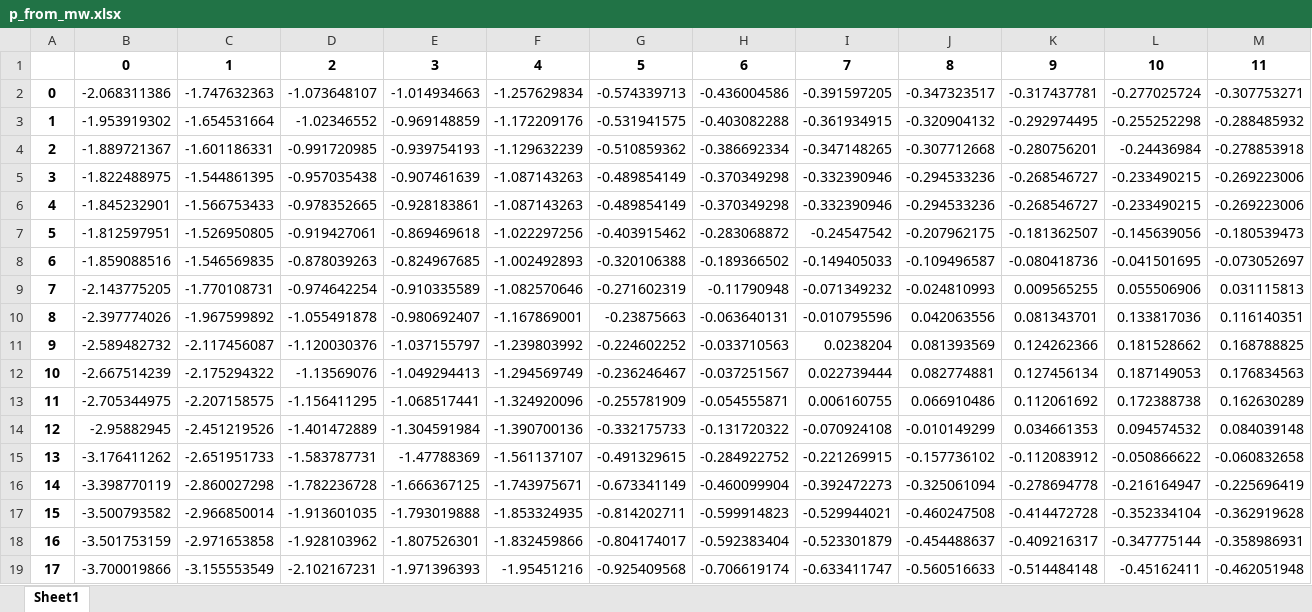
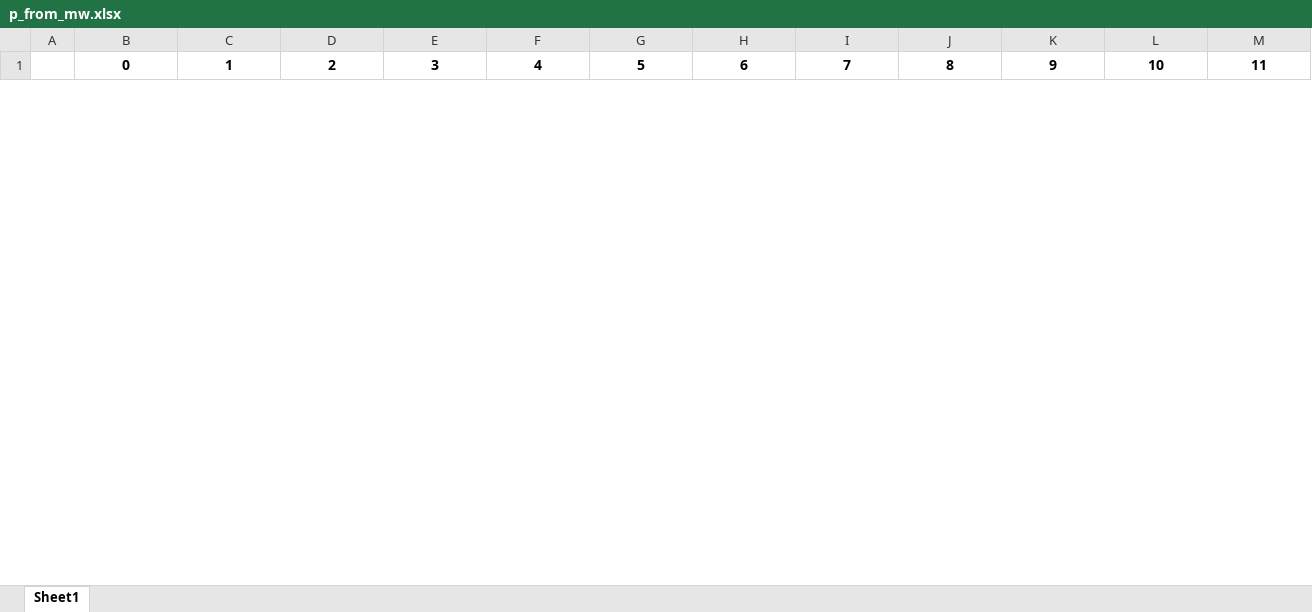
Before and after one commit to hexen4/powersystemRL, an Excel workbook: data/derived/res_line/p_from_mw.xlsx, sheet Sheet1, drawn as a sheet; only a part is shown; values as stored, in another font and other column widths than the file's, no borders; removed rows and columns are numbered as before the commit, all else as after; rows hold the shown columns only; the diff covers the shown part only; the diff names each change by its address in the sheet, - before the commit and + after, or states it on an @@ line.

```diff
--- a/data/derived/res_line/p_from_mw.xlsx (sheet Sheet1)
+++ b/data/derived/res_line/p_from_mw.xlsx (sheet Sheet1)
-row 2: 0 | -2.068311386 | -1.747632363 | -1.073648107 | -1.014934663 | -1.257629834 | -0.574339713 | -0.436004586 | -0.391597205 | -0.347323517 | -0.317437781 | -0.277025724 | -0.307753271
-row 3: 1 | -1.953919302 | -1.654531664 | -1.02346552 | -0.969148859 | -1.172209176 | -0.531941575 | -0.403082288 | -0.361934915 | -0.320904132 | -0.292974495 | -0.255252298 | -0.288485932
-row 4: 2 | -1.889721367 | -1.601186331 | -0.991720985 | -0.939754193 | -1.129632239 | -0.510859362 | -0.386692334 | -0.347148265 | -0.307712668 | -0.280756201 | -0.24436984 | -0.278853918
-row 5: 3 | -1.822488975 | -1.544861395 | -0.957035438 | -0.907461639 | -1.087143263 | -0.489854149 | -0.370349298 | -0.332390946 | -0.294533236 | -0.268546727 | -0.233490215 | -0.269223006
-row 6: 4 | -1.845232901 | -1.566753433 | -0.978352665 | -0.928183861 | -1.087143263 | -0.489854149 | -0.370349298 | -0.332390946 | -0.294533236 | -0.268546727 | -0.233490215 | -0.269223006
-row 7: 5 | -1.812597951 | -1.526950805 | -0.919427061 | -0.869469618 | -1.022297256 | -0.403915462 | -0.283068872 | -0.24547542 | -0.207962175 | -0.181362507 | -0.145639056 | -0.180539473
-row 8: 6 | -1.859088516 | -1.546569835 | -0.878039263 | -0.824967685 | -1.002492893 | -0.320106388 | -0.189366502 | -0.149405033 | -0.109496587 | -0.080418736 | -0.041501695 | -0.073052697
-row 9: 7 | -2.143775205 | -1.770108731 | -0.974642254 | -0.910335589 | -1.082570646 | -0.271602319 | -0.11790948 | -0.071349232 | -0.024810993 | 0.009565255 | 0.055506906 | 0.031115813
-row 10: 8 | -2.397774026 | -1.967599892 | -1.055491878 | -0.980692407 | -1.167869001 | -0.23875663 | -0.063640131 | -0.010795596 | 0.042063556 | 0.081343701 | 0.133817036 | 0.116140351
-row 11: 9 | -2.589482732 | -2.117456087 | -1.120030376 | -1.037155797 | -1.239803992 | -0.224602252 | -0.033710563 | 0.0238204 | 0.081393569 | 0.124262366 | 0.181528662 | 0.168788825
-row 12: 10 | -2.667514239 | -2.175294322 | -1.13569076 | -1.049294413 | -1.294569749 | -0.236246467 | -0.037251567 | 0.022739444 | 0.082774881 | 0.127456134 | 0.187149053 | 0.176834563
-row 13: 11 | -2.705344975 | -2.207158575 | -1.156411295 | -1.068517441 | -1.324920096 | -0.255781909 | -0.054555871 | 0.006160755 | 0.066910486 | 0.112061692 | 0.172388738 | 0.162630289
-row 14: 12 | -2.95882945 | -2.451219526 | -1.401472889 | -1.304591984 | -1.390700136 | -0.332175733 | -0.131720322 | -0.070924108 | -0.010149299 | 0.034661353 | 0.094574532 | 0.084039148
-row 15: 13 | -3.176411262 | -2.651951733 | -1.583787731 | -1.47788369 | -1.561137107 | -0.491329615 | -0.284922752 | -0.221269915 | -0.157736102 | -0.112083912 | -0.050866622 | -0.060832658
-row 16: 14 | -3.398770119 | -2.860027298 | -1.782236728 | -1.666367125 | -1.743975671 | -0.673341149 | -0.460099904 | -0.392472273 | -0.325061094 | -0.278694778 | -0.216164947 | -0.225696419
-row 17: 15 | -3.500793582 | -2.966850014 | -1.913601035 | -1.793019888 | -1.853324935 | -0.814202711 | -0.599914823 | -0.529944021 | -0.460247508 | -0.414472728 | -0.352334104 | -0.362919628
-row 18: 16 | -3.501753159 | -2.971653858 | -1.928103962 | -1.807526301 | -1.832459866 | -0.804174017 | -0.592383404 | -0.523301879 | -0.454488637 | -0.409216317 | -0.347775144 | -0.358986931
-row 19: 17 | -3.700019866 | -3.155553549 | -2.102167231 | -1.971396393 | -1.95451216 | -0.925409568 | -0.706619174 | -0.633411747 | -0.560516633 | -0.514484148 | -0.45162411 | -0.462051948
```
Also changed, not shown: 2 added rows and 6 removed rows elsewhere in this sheet, data/derived/res_bus/vm_pu.xlsx, data/derived/res_gen/p_mw.xlsx, 18 other files.
